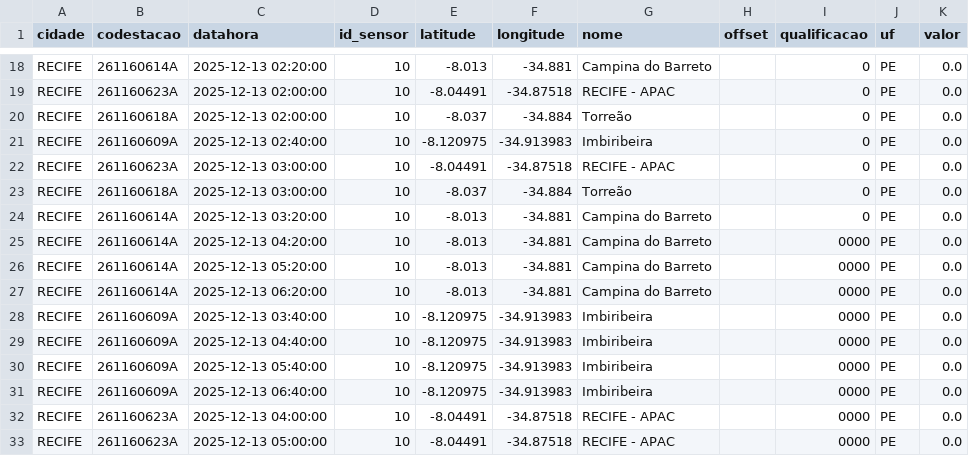
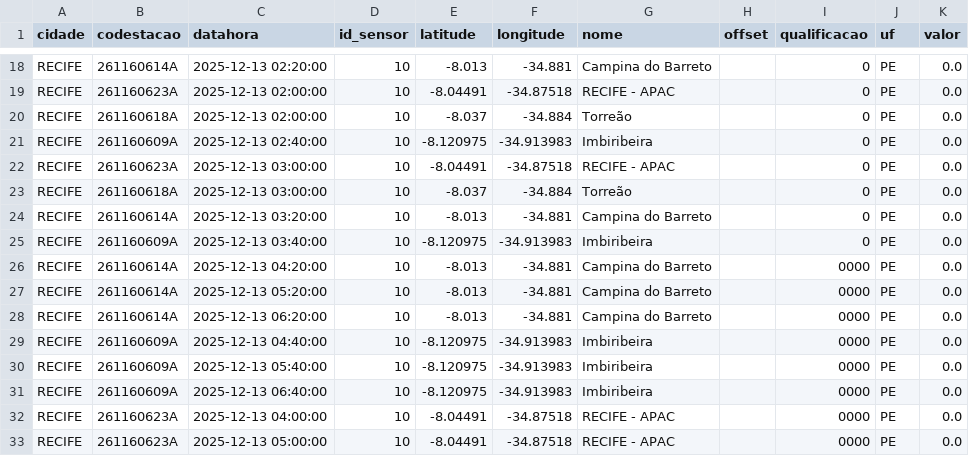
Before and after one commit to RafaellaB/Diagramas-de-risco-din-mico_01, a CSV file: chuva_recife_2025-12-13.csv, drawn as a sheet; only a part is shown, gaps mark what is left out.

```diff
--- a/chuva_recife_2025-12-13.csv
+++ b/chuva_recife_2025-12-13.csv
@@ -24,2 +24,3 @@ RECIFE,261160618A,2025-12-13 03:00:00,10,-8.037,-34.884,Torreão,,0,PE,0.0
 RECIFE,261160614A,2025-12-13 03:20:00,10,-8.013,-34.881,Campina do Barreto,,0,PE,0.0
+RECIFE,261160609A,2025-12-13 03:40:00,10,-8.120975,-34.913983,Imbiribeira,,0,PE,0.0
 RECIFE,261160614A,2025-12-13 04:20:00,10,-8.013,-34.881,Campina do Barreto,,0000,PE,0.0
@@ -27,3 +28,2 @@ RECIFE,261160614A,2025-12-13 05:20:00,10,-8.013,-34.881,Campina do Barreto,,0000
 RECIFE,261160614A,2025-12-13 06:20:00,10,-8.013,-34.881,Campina do Barreto,,0000,PE,0.0
-RECIFE,261160609A,2025-12-13 03:40:00,10,-8.120975,-34.913983,Imbiribeira,,0000,PE,0.0
 RECIFE,261160609A,2025-12-13 04:40:00,10,-8.120975,-34.913983,Imbiribeira,,0000,PE,0.0
```
